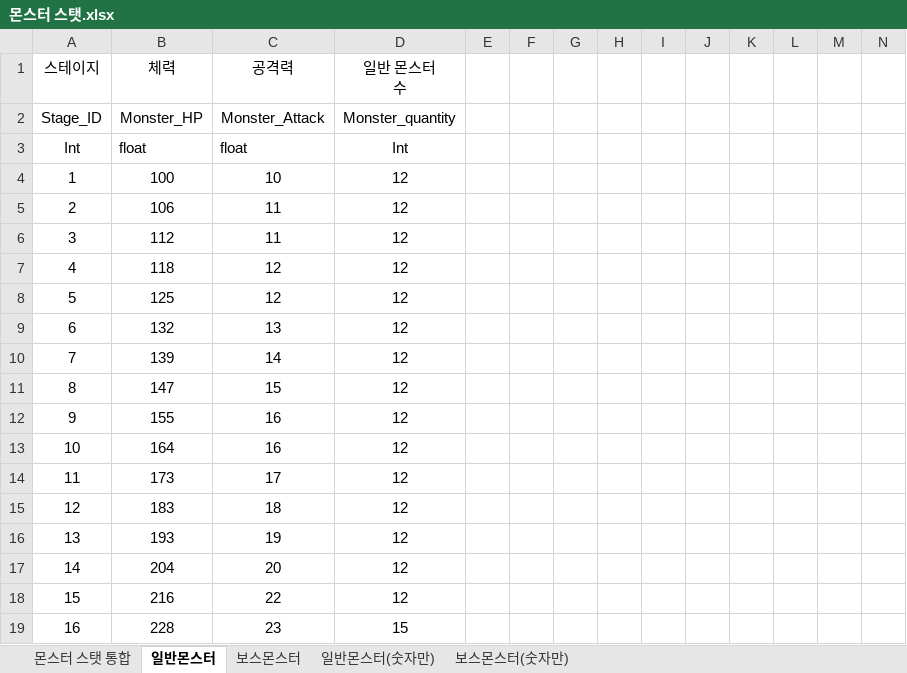
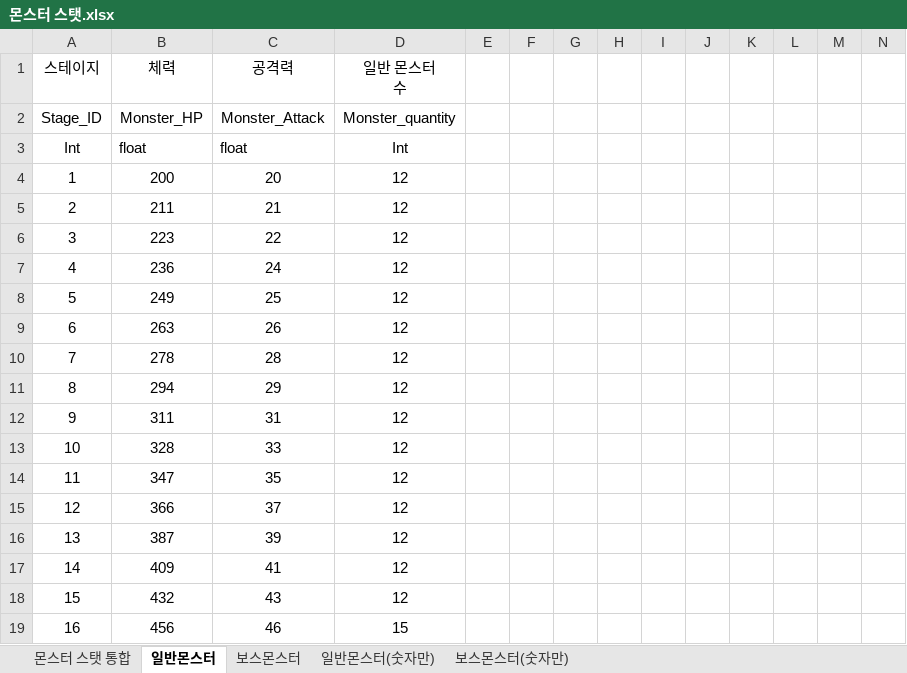
Before and after one commit to Corporate-Agreement-Project-In-Kyung-Il/Corporate-Agreement, an Excel workbook: Assets/05.DataTable/몬스터 스탯.xlsx, sheet 일반몬스터, drawn as a sheet; only a part is shown; values as stored, in another font and other column widths than the file's, no borders; charts and pictures not drawn; the diff covers the shown part only; the diff names each change by its address in the sheet, - before the commit and + after, or states it on an @@ line.

```diff
--- a/Assets/05.DataTable/몬스터 스탯.xlsx (sheet 일반몬스터)
+++ b/Assets/05.DataTable/몬스터 스탯.xlsx (sheet 일반몬스터)
-B4 (체력): 100
+B4 (체력): 200
-C4 (공격력): 10
+C4 (공격력): 20
-B5 (체력): 106
+B5 (체력): 211
-C5 (공격력): 11
+C5 (공격력): 21
-B6 (체력): 112
+B6 (체력): 223
-C6 (공격력): 11
+C6 (공격력): 22
-B7 (체력): 118
+B7 (체력): 236
-C7 (공격력): 12
+C7 (공격력): 24
-B8 (체력): 125
+B8 (체력): 249
-C8 (공격력): 12
+C8 (공격력): 25
-B9 (체력): 132
+B9 (체력): 263
-C9 (공격력): 13
+C9 (공격력): 26
-B10 (체력): 139
+B10 (체력): 278
-C10 (공격력): 14
+C10 (공격력): 28
-B11 (체력): 147
+B11 (체력): 294
-C11 (공격력): 15
+C11 (공격력): 29
-B12 (체력): 155
+B12 (체력): 311
-C12 (공격력): 16
+C12 (공격력): 31
-B13 (체력): 164
+B13 (체력): 328
-C13 (공격력): 16
+C13 (공격력): 33
-B14 (체력): 173
+B14 (체력): 347
-C14 (공격력): 17
+C14 (공격력): 35
-B15 (체력): 183
+B15 (체력): 366
-C15 (공격력): 18
+C15 (공격력): 37
-B16 (체력): 193
+B16 (체력): 387
-C16 (공격력): 19
+C16 (공격력): 39
-B17 (체력): 204
+B17 (체력): 409
-C17 (공격력): 20
+C17 (공격력): 41
-B18 (체력): 216
+B18 (체력): 432
-C18 (공격력): 22
+C18 (공격력): 43
-B19 (체력): 228
+B19 (체력): 456
-C19 (공격력): 23
+C19 (공격력): 46
```
Also changed, not shown: 88 edited cells elsewhere in this sheet, sheet 몬스터 스탯 통합, sheet 보스몬스터, formulas that keep their value, charts or pictures, Assets/05.DataTable/성장 데이터 종합.xlsx, 40 other files.
